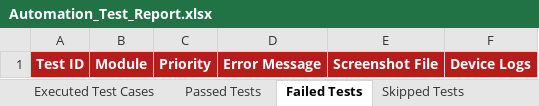
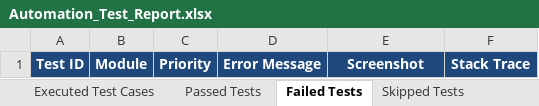
Before and after one commit to vskanna0510/crispr-sim-app, an Excel workbook: Test Results/Excel/Automation_Test_Report.xlsx, sheet Failed Tests, drawn as a sheet; values as stored, in another font and other column widths than the file's, no borders; the diff names each change by its address in the sheet, - before the commit and + after, or states it on an @@ line.

Commit message:
docs: add Phase 7 test execution reports, Excel workbooks, HTML dashboards, and load testing artifacts

```diff
--- a/Test Results/Excel/Automation_Test_Report.xlsx (sheet Failed Tests)
+++ b/Test Results/Excel/Automation_Test_Report.xlsx (sheet Failed Tests)
-A1:F1 fill: #B71C1C
+A1:F1 fill: #1F497D
-E1: Screenshot File
+E1: Screenshot
-F1: Device Logs
+F1: Stack Trace
```
Also changed, not shown: sheet Passed Tests, sheet Executed Test Cases, sheet Execution Metrics, sheet Defect Summary, sheet Skipped Tests, other sheet tabs, Test Results/Excel/Failed_Test_Cases.xlsx, Test Results/Excel/Passed_Test_Cases.xlsx, 16 other files.
